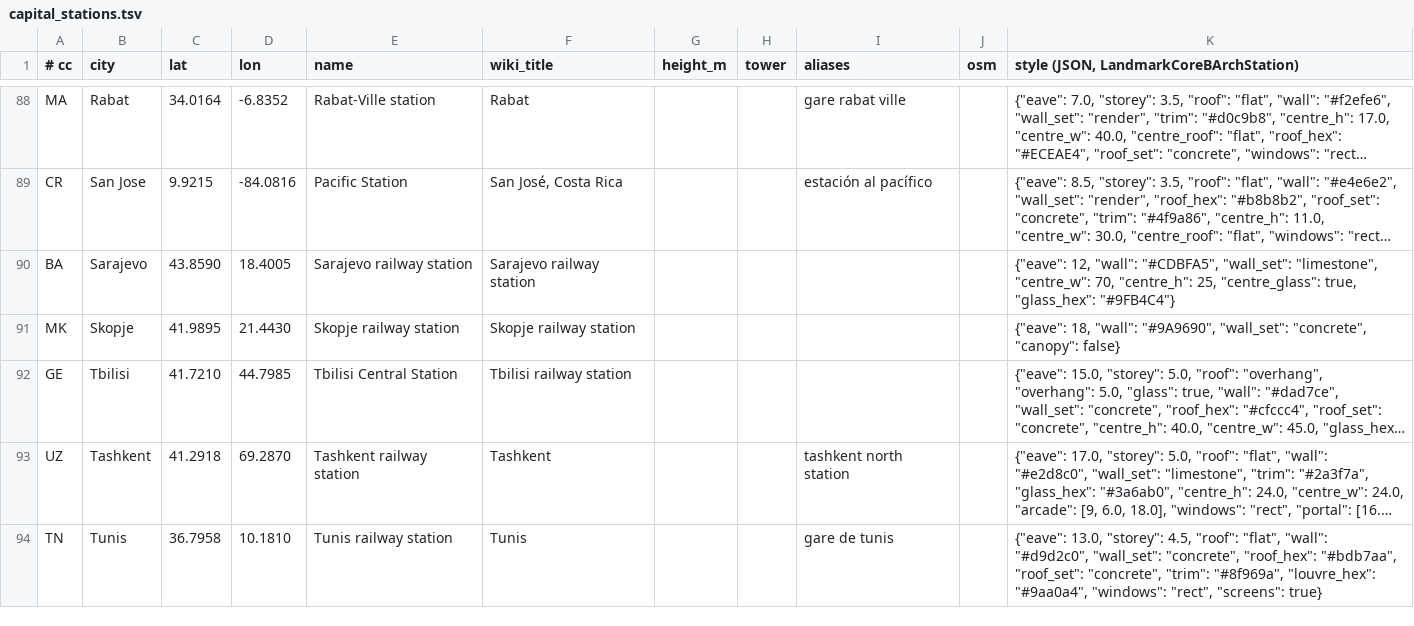
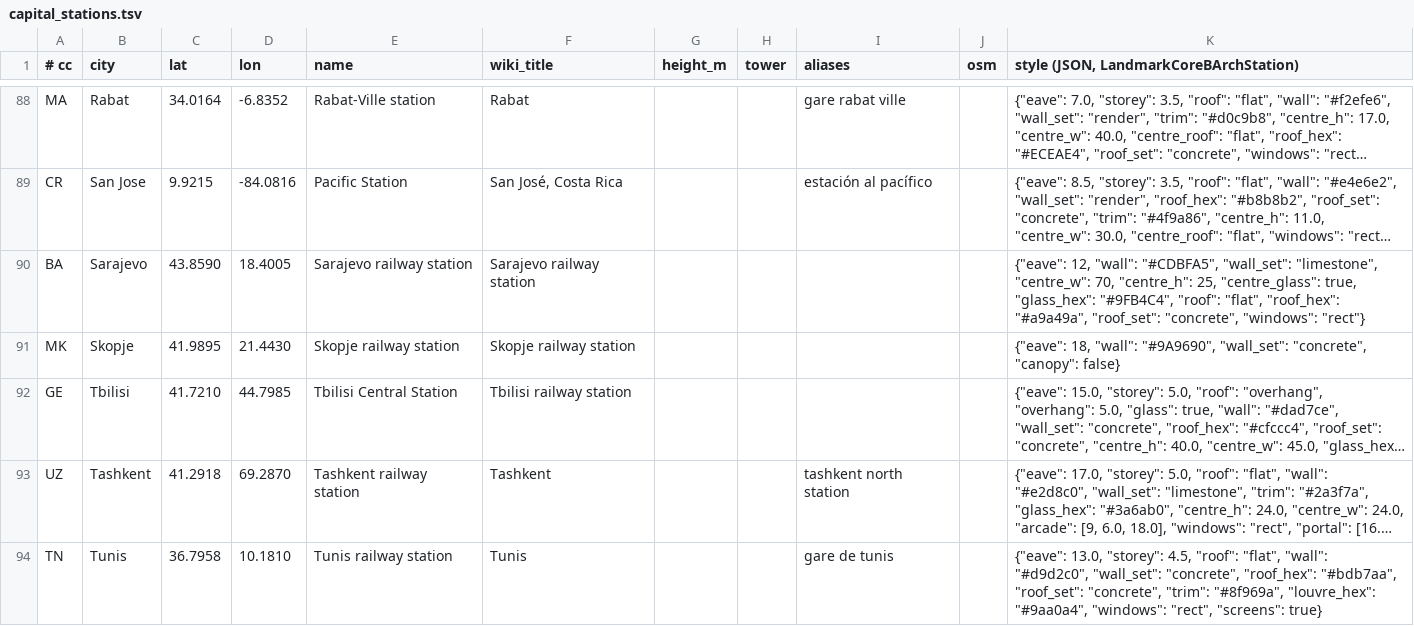
Before and after one commit to TuononenP/planet-render-360, a TSV file: tools/capital_stations.tsv, drawn as a sheet; only a part is shown, gaps mark what is left out; long unchanged cells end in …; the diff covers the shown part only; the diff names each change by its address in the sheet, - before the commit and + after, or states it on an @@ line.

Commit message:
Give Baghdad neutral wing roofs under its green dome, and Lima, Sarajevo and Ulaanbaatar their flat roofs

```diff
--- a/tools/capital_stations.tsv
+++ b/tools/capital_stations.tsv
-K90: …true, "glass_hex": "#9FB4C4"}
+K90: …true, "glass_hex": "#9FB4C4", "roof": "flat", "roof_hex": "#a9a49a", "roof_set": "concrete", "windows": "rect"}
```
Also changed, not shown: 3 edited cells elsewhere in this file, 2 other files.
